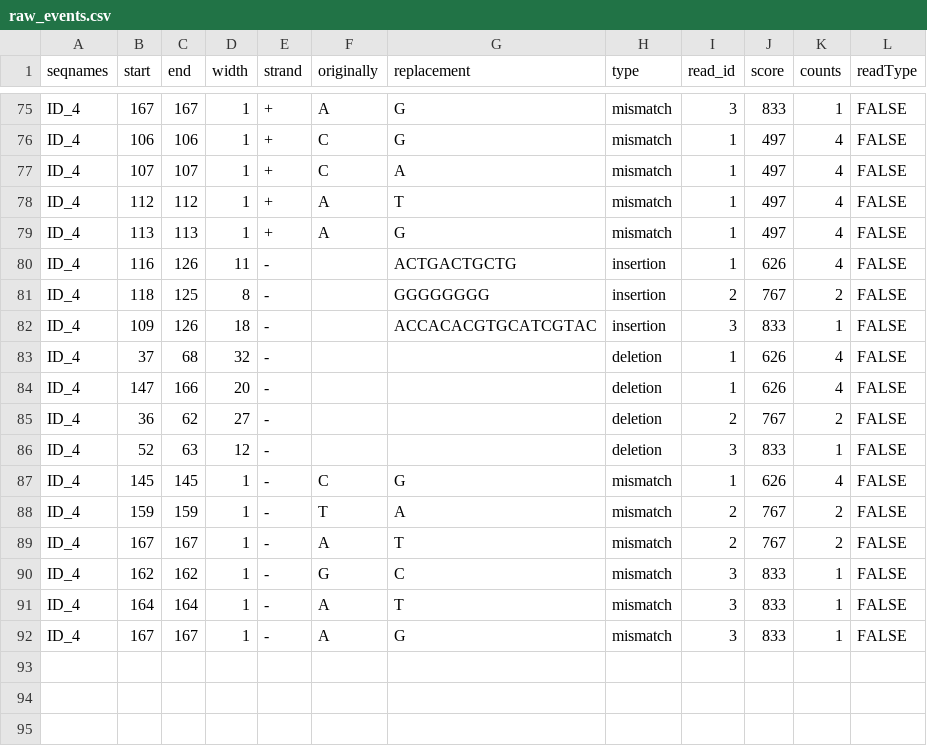
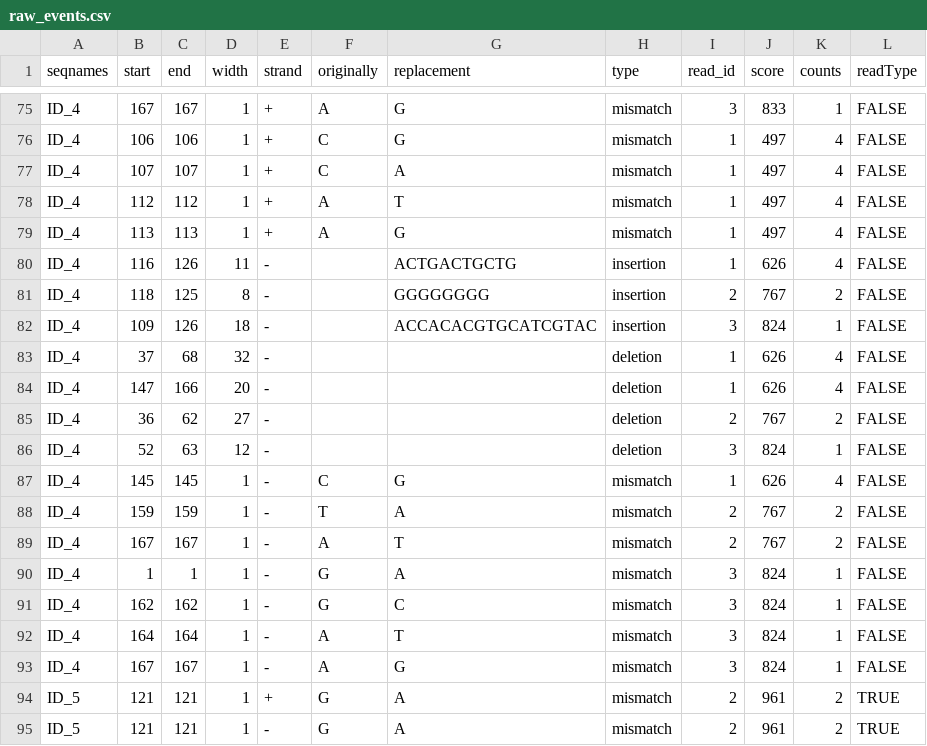
Before and after one commit to valenlab/amplican, a CSV file: inst/extdata/results/alignments/raw_events.csv, drawn as a sheet; only a part is shown, gaps mark what is left out; addresses are those after the commit; the diff names each change by its address in the sheet, - before the commit and + after, or states it on an @@ line.

```diff
--- a/inst/extdata/results/alignments/raw_events.csv
+++ b/inst/extdata/results/alignments/raw_events.csv
-J82 (score): 833
+J82 (score): 824
-J86 (score): 833
+J86 (score): 824
+row 90: ID_4 | 1 | 1 | 1 | - | G | A | mismatch | 3 | 824 | 1 | FALSE
-J91:J93 (score): 833
+J91:J93 (score): 824
+row 94: ID_5 | 121 | 121 | 1 | + | G | A | mismatch | 2 | 961 | 2 | TRUE
+row 95: ID_5 | 121 | 121 | 1 | - | G | A | mismatch | 2 | 961 | 2 | TRUE
```
Also changed, not shown: inst/extdata/config.csv, inst/extdata/results/alignments/events_filtered_shifted.csv, 56 other files.
